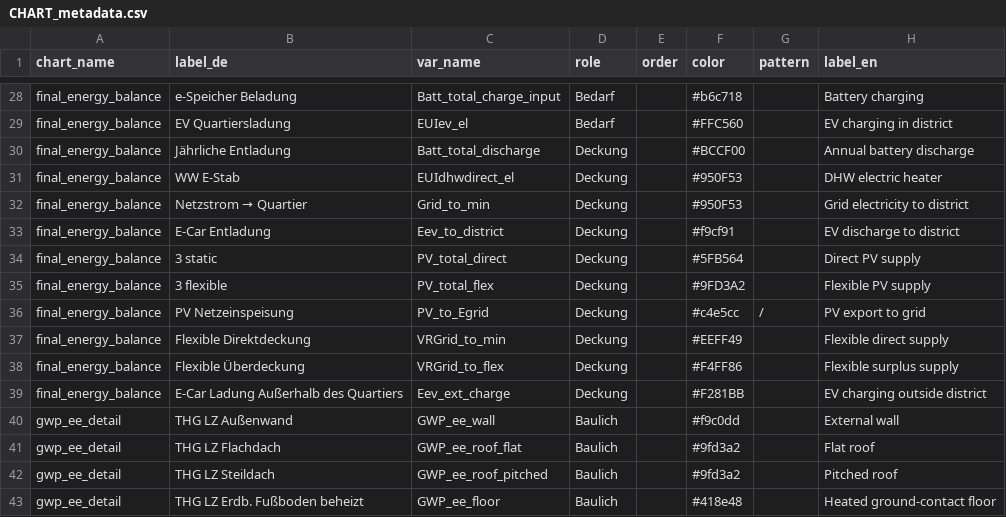
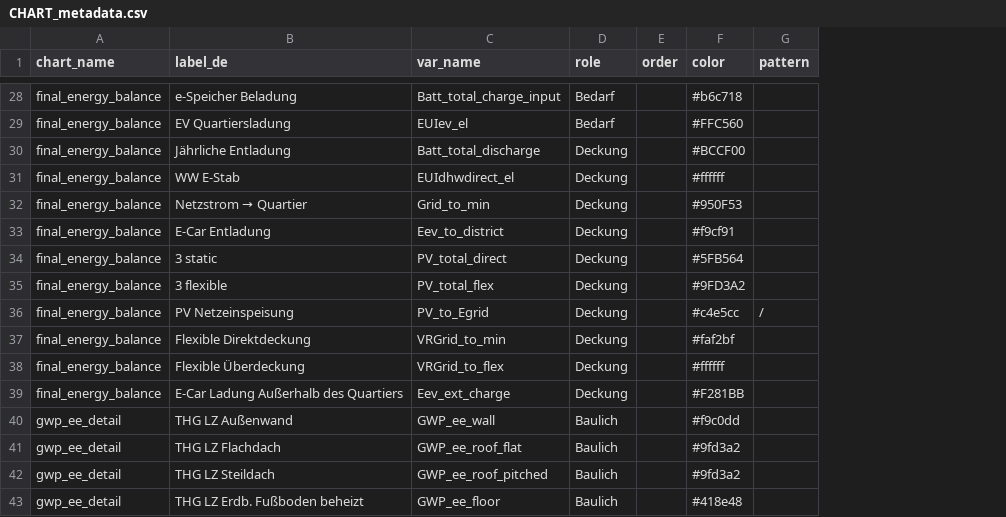
Before and after one commit to simonschaluppe/peexcel, a CSV file: data/schemas/1.13.3/CHART_metadata.csv, drawn as a sheet; only a part is shown, gaps mark what is left out; the diff covers the shown part only; the diff names each change by its address in the sheet, - before the commit and + after, or states it on an @@ line.

```diff
--- a/data/schemas/1.13.3/CHART_metadata.csv
+++ b/data/schemas/1.13.3/CHART_metadata.csv
-column H (label_en), rows 28-43: Battery charging | EV charging in district | Annual battery discharge | DHW electric heater | Grid electricity to district | EV discharge to district | Direct PV supply | Flexible PV supply | PV export to grid | Flexible direct supply | Flexible surplus supply | EV charging outside district | External wall | Flat roof | Pitched roof | Heated ground-contact floor
-F31 (color): #950F53
+F31 (color): #ffffff
-F37 (color): #EEFF49
+F37 (color): #faf2bf
-F38 (color): #F4FF86
+F38 (color): #ffffff
```
Also changed, not shown: 16 removed rows elsewhere in this file, data/exports/schema_evolution/summary.csv, data/schemas/1.13.3/CHART_types.csv, 17 other files.
